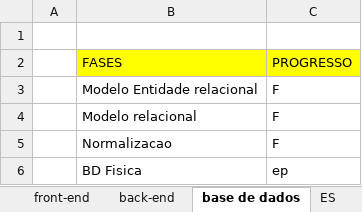
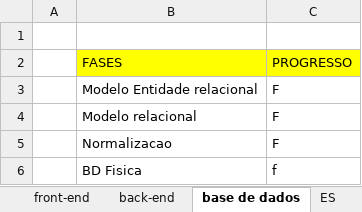
Before and after one commit to GabrielTimba/SAPDR, an Excel workbook: Modulos de actividades.xlsx, sheet base de dados, drawn as a sheet; values as stored, in another font and other column widths than the file's, no borders; the diff names each change by its address in the sheet, - before the commit and + after, or states it on an @@ line.

```diff
--- a/Modulos de actividades.xlsx (sheet base de dados)
+++ b/Modulos de actividades.xlsx (sheet base de dados)
-C6 (PROGRESSO): ep
+C6 (PROGRESSO): f
```
Also changed, not shown: sheet front-end, formulas that keep their value, 3 other files.
